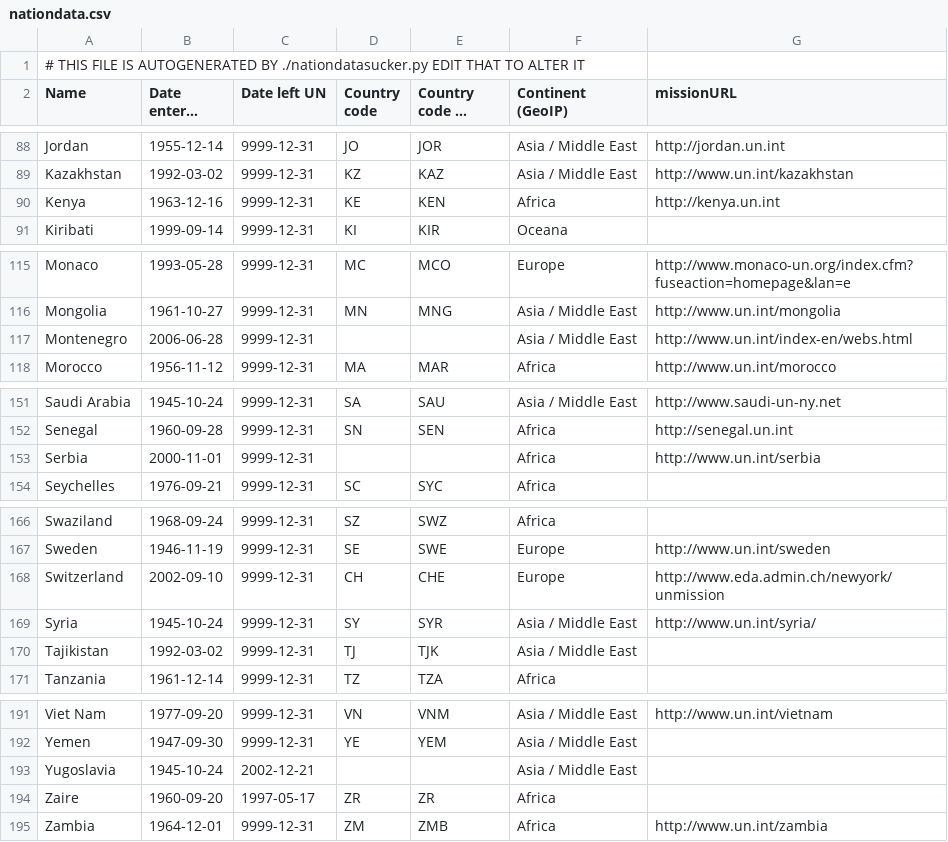
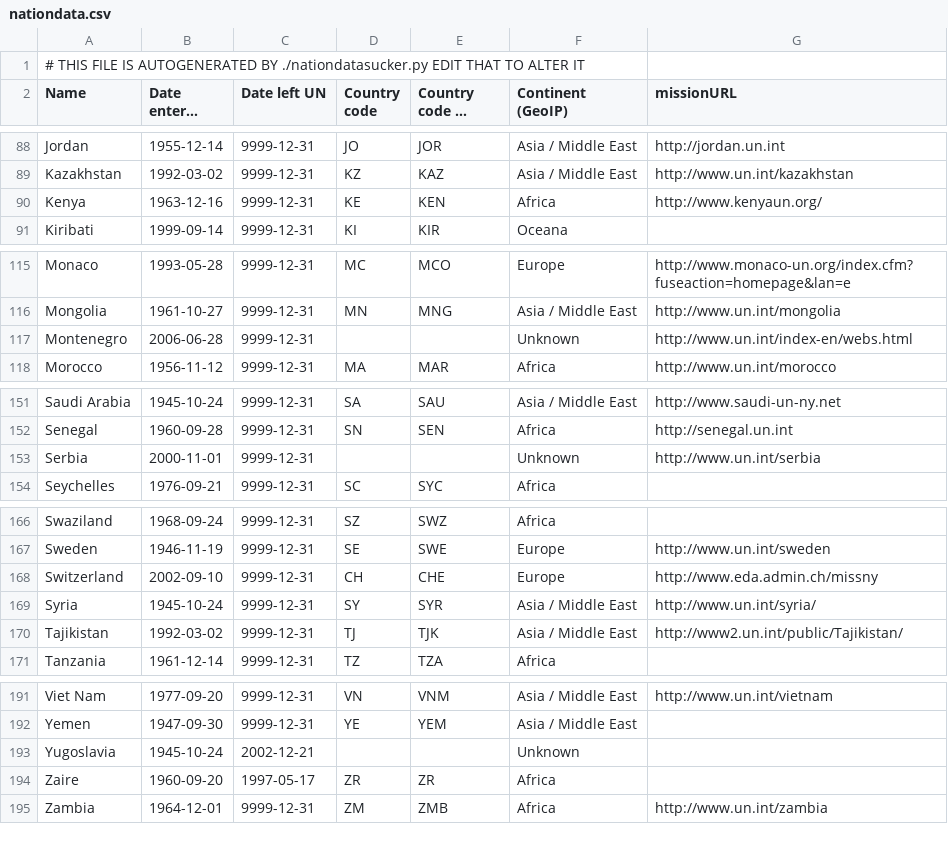
Before and after one commit to aidan/parlparse, a CSV file: unparse/scraper/nationdata.csv, drawn as a sheet; only a part is shown, gaps mark what is left out; long unchanged cells end in ….

```diff
--- a/unparse/scraper/nationdata.csv
+++ b/unparse/scraper/nationdata.csv
@@ -89,3 +89,3 @@
 "Kazakhstan","1992-03-02","9999-12-31","KZ","KAZ","Asia / Middle East","http://www.un.int/kazakhstan"
-"Kenya","1963-12-16","9999-12-31","KE","KEN","Africa","http://kenya.un.int"
+"Kenya","1963-12-16","9999-12-31","KE","KEN","Africa","http://www.kenyaun.org/"
 "Kiribati","1999-09-14","9999-12-31","KI","KIR","Oceana",""
@@ -116,3 +116,3 @@
 "Mongolia","1961-10-27","9999-12-31","MN","MNG","Asia / Middle East","http://www.un.int/mongolia"
-"Montenegro","2006-06-28","9999-12-31","","","Asia / Middle East","http://www.un.int/index-en/webs.html"
+"Montenegro","2006-06-28","9999-12-31","","","Unknown","http://www.un.int/index-en/webs.html"
 "Morocco","1956-11-12","9999-12-31","MA","MAR","Africa","http://www.un.int/morocco"
@@ -152,3 +152,3 @@
 "Senegal","1960-09-28","9999-12-31","SN","SEN","Africa","http://senegal.un.int"
-"Serbia","2000-11-01","9999-12-31","","","Africa","http://www.un.int/serbia"
+"Serbia","2000-11-01","9999-12-31","","","Unknown","http://www.un.int/serbia"
 "Seychelles","1976-09-21","9999-12-31","SC","SYC","Africa",""
@@ -167,5 +167,5 @@
 "Sweden","1946-11-19","9999-12-31","SE","SWE","Europe","http://www.un.int/sweden"
-"Switzerland","2002-09-10","9999-12-31","CH","CHE","Europe","http://www.eda.admin.ch/newyork/unmission"
+"Switzerland","2002-09-10","9999-12-31","CH","CHE","Europe","http://www.eda.admin.ch/missny"
 "Syria","1945-10-24","9999-12-31","SY","SYR","Asia / Middle East","http://www.un.int/syria/"
-"Tajikistan","1992-03-02","9999-12-31","TJ","TJK","Asia / Middle East",""
+"Tajikistan","1992-03-02","9999-12-31","TJ","TJK","Asia / Middle East","http://www2.un.int/public/Tajikistan/"
 "Tanzania","1961-12-14","9999-12-31","TZ","TZA","Africa",""
@@ -192,3 +192,3 @@
 "Yemen","1947-09-30","9999-12-31","YE","YEM","Asia / Middle East",""
-"Yugoslavia","1945-10-24","2002-12-21","","","Asia / Middle East",""
+"Yugoslavia","1945-10-24","2002-12-21","","","Unknown",""
 "Zaire","1960-09-20","1997-05-17","ZR","ZR","Africa",""
```
Also changed, not shown: 12 other files.
